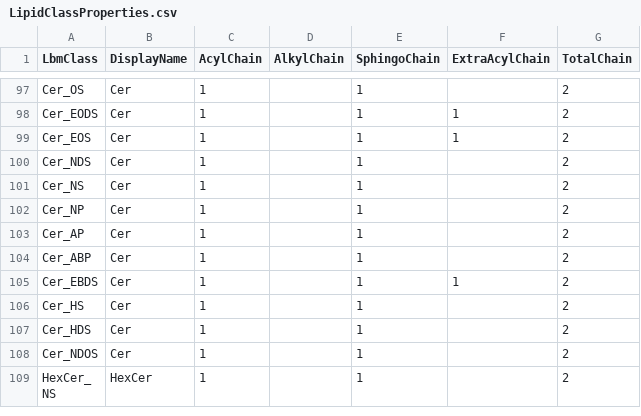
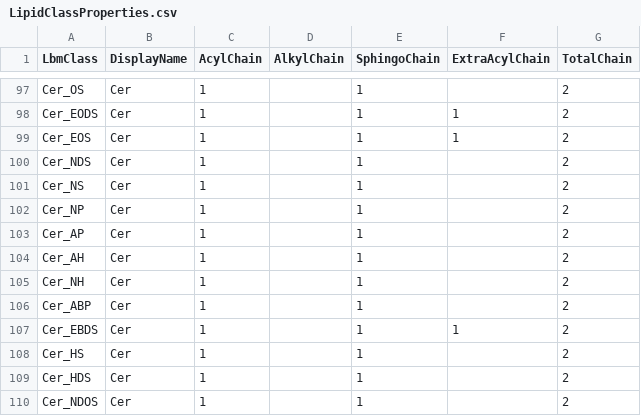
Before and after one commit to systemsomicslab/MsdialWorkbench, a CSV file: src/Common/CommonStandard/Resources/LipidClassProperties.csv, drawn as a sheet; only a part is shown, gaps mark what is left out; the shorter side is filled out with more unchanged rows.

```diff
--- a/src/Common/CommonStandard/Resources/LipidClassProperties.csv
+++ b/src/Common/CommonStandard/Resources/LipidClassProperties.csv
@@ -103,2 +103,4 @@ Cer_NP,Cer,1,,1,,2
 Cer_AP,Cer,1,,1,,2
+Cer_AH,Cer,1,,1,,2
+Cer_NH,Cer,1,,1,,2
 Cer_ABP,Cer,1,,1,,2
```
Also changed, not shown: 11 other files.
